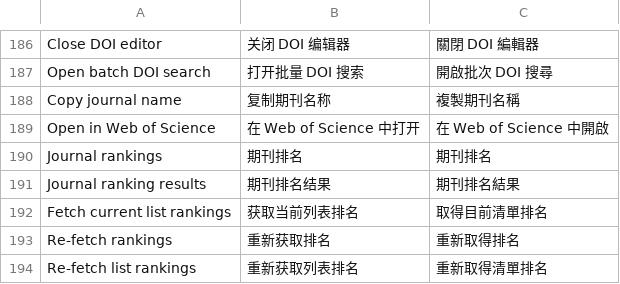
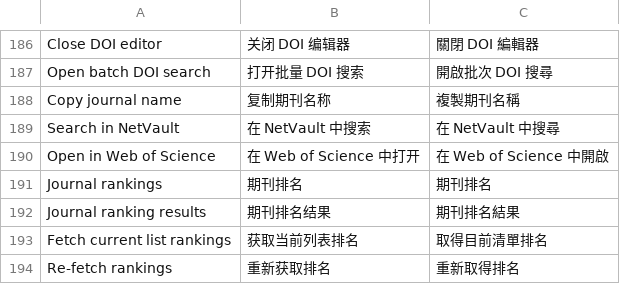
Before and after one commit to iihciyekub/netvault, a TSV file: packages/netvault-server/src/netvault_server/server/static/i18n-catalog.tsv, drawn as a sheet; only a part is shown, gaps mark what is left out; the shorter side is filled out with more unchanged rows.

Commit message:
release: NetVault 0.7.80

```diff
--- a/packages/netvault-server/src/netvault_server/server/static/i18n-catalog.tsv
+++ b/packages/netvault-server/src/netvault_server/server/static/i18n-catalog.tsv
@@ -188,2 +188,3 @@ Open batch DOI search	打开批量 DOI 搜索	開啟批次 DOI 搜尋
 Copy journal name	复制期刊名称	複製期刊名稱
+Search in NetVault	在 NetVault 中搜索	在 NetVault 中搜尋
 Open in Web of Science	在 Web of Science 中打开	在 Web of Science 中開啟
```
Also changed, not shown: 8 other files.
